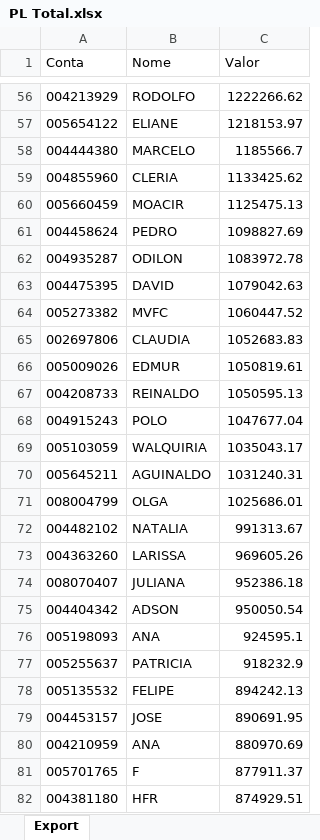
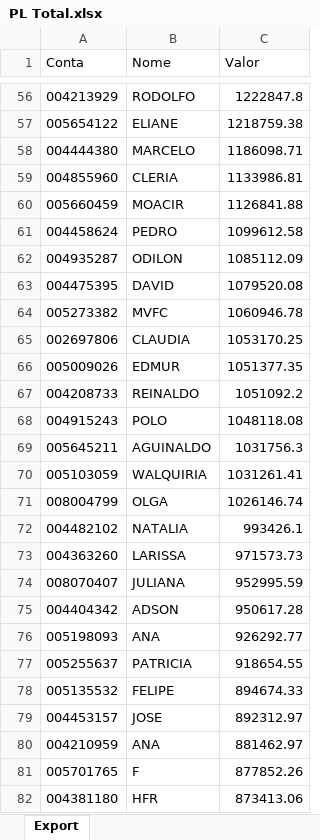
Before and after one commit to bluemetrixgit/Mesa_de_operacao, an Excel workbook: PL Total.xlsx, sheet Export, drawn as a sheet; only a part is shown, gaps mark what is left out; values as stored, in another font and other column widths than the file's, no borders; removed rows and columns are numbered as before the commit, all else as after; the diff covers the shown part only; the diff names each change by its address in the sheet, - before the commit and + after, or states it on an @@ line.

```diff
--- a/PL Total.xlsx (sheet Export)
+++ b/PL Total.xlsx (sheet Export)
-C56 (Valor): 1222266.62
+C56 (Valor): 1222847.8
-C57 (Valor): 1218153.97
+C57 (Valor): 1218759.38
-C58 (Valor): 1185566.7
+C58 (Valor): 1186098.71
-C59 (Valor): 1133425.62
+C59 (Valor): 1133986.81
-C60 (Valor): 1125475.13
+C60 (Valor): 1126841.88
-C61 (Valor): 1098827.69
+C61 (Valor): 1099612.58
-C62 (Valor): 1083972.78
+C62 (Valor): 1085112.09
-C63 (Valor): 1079042.63
+C63 (Valor): 1079520.08
-C64 (Valor): 1060447.52
+C64 (Valor): 1060946.78
-C65 (Valor): 1052683.83
+C65 (Valor): 1053170.25
-C66 (Valor): 1050819.61
+C66 (Valor): 1051377.35
-C67 (Valor): 1050595.13
+C67 (Valor): 1051092.2
-C68 (Valor): 1047677.04
+C68 (Valor): 1048118.08
-row 69: 005103059 | WALQUIRIA | 1035043.17
-C69 (Valor): 1031240.31
+C69 (Valor): 1031756.3
+row 70: 005103059 | WALQUIRIA | 1031261.41
-C71 (Valor): 1025686.01
+C71 (Valor): 1026146.74
-C72 (Valor): 991313.67
+C72 (Valor): 993426.1
-C73 (Valor): 969605.26
+C73 (Valor): 971573.73
-C74 (Valor): 952386.18
+C74 (Valor): 952995.59
-C75 (Valor): 950050.54
+C75 (Valor): 950617.28
-C76 (Valor): 924595.1
+C76 (Valor): 926292.77
-C77 (Valor): 918232.9
+C77 (Valor): 918654.55
-C78 (Valor): 894242.13
+C78 (Valor): 894674.33
-C79 (Valor): 890691.95
+C79 (Valor): 892312.97
-C80 (Valor): 880970.69
+C80 (Valor): 881462.97
-C81 (Valor): 877911.37
+C81 (Valor): 877852.26
-C82 (Valor): 874929.51
+C82 (Valor): 873413.06
```
Also changed, not shown: 36 added rows, 36 removed rows and 453 edited cells elsewhere in this sheet, Posição.xlsx, Saldo.xlsx, 3 other files.
